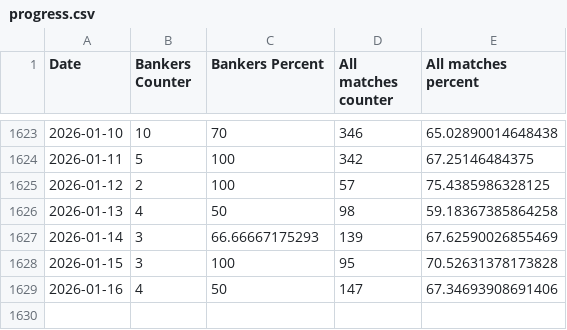
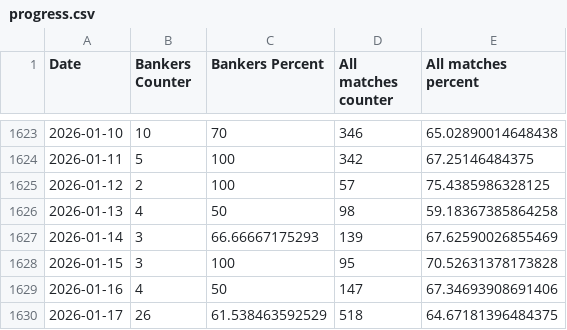
Before and after one commit to ivanemoje/nerdytips-data, a CSV file: progress.csv, drawn as a sheet; only a part is shown, gaps mark what is left out; the diff names each change by its address in the sheet, - before the commit and + after, or states it on an @@ line.

```diff
--- a/progress.csv
+++ b/progress.csv
+row 1630: 2026-01-17 | 26 | 61.538463592529 | 518 | 64.67181396484375
```
Also changed, not shown: 1 other file.
